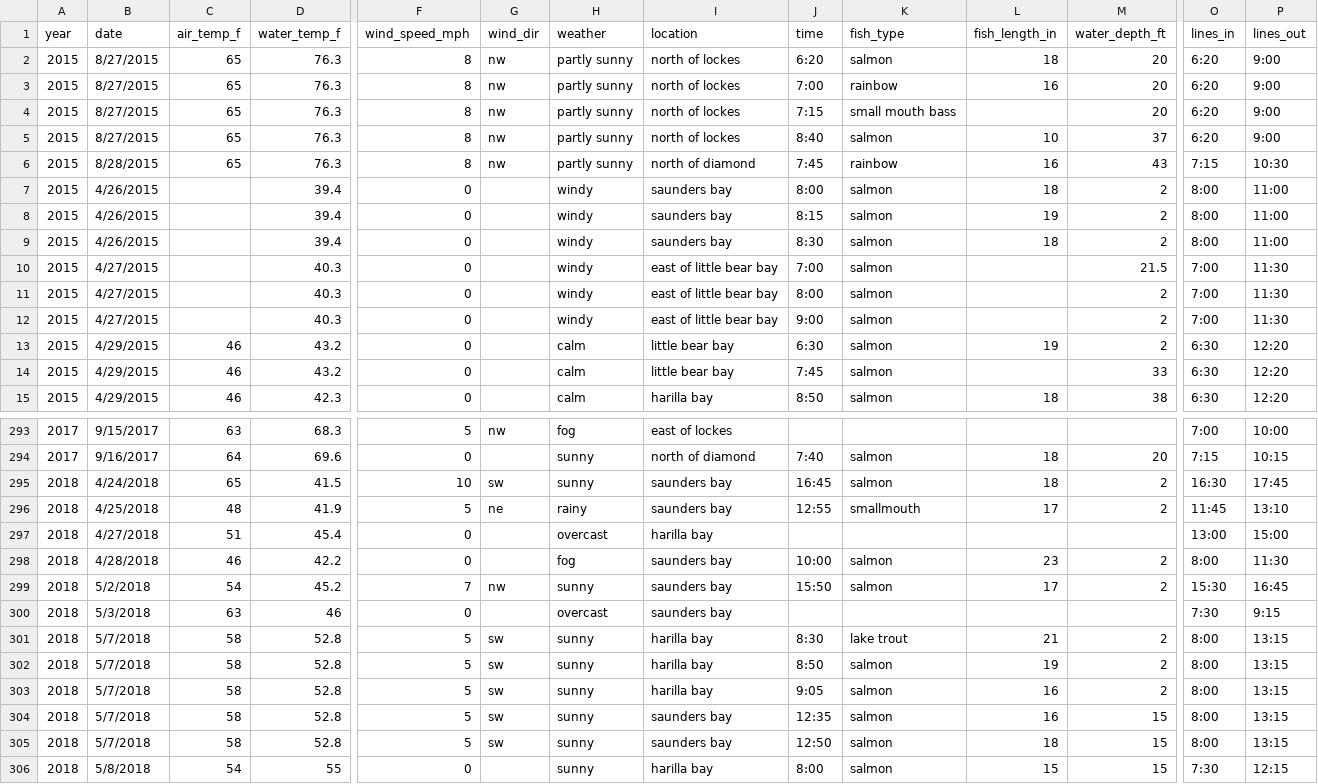
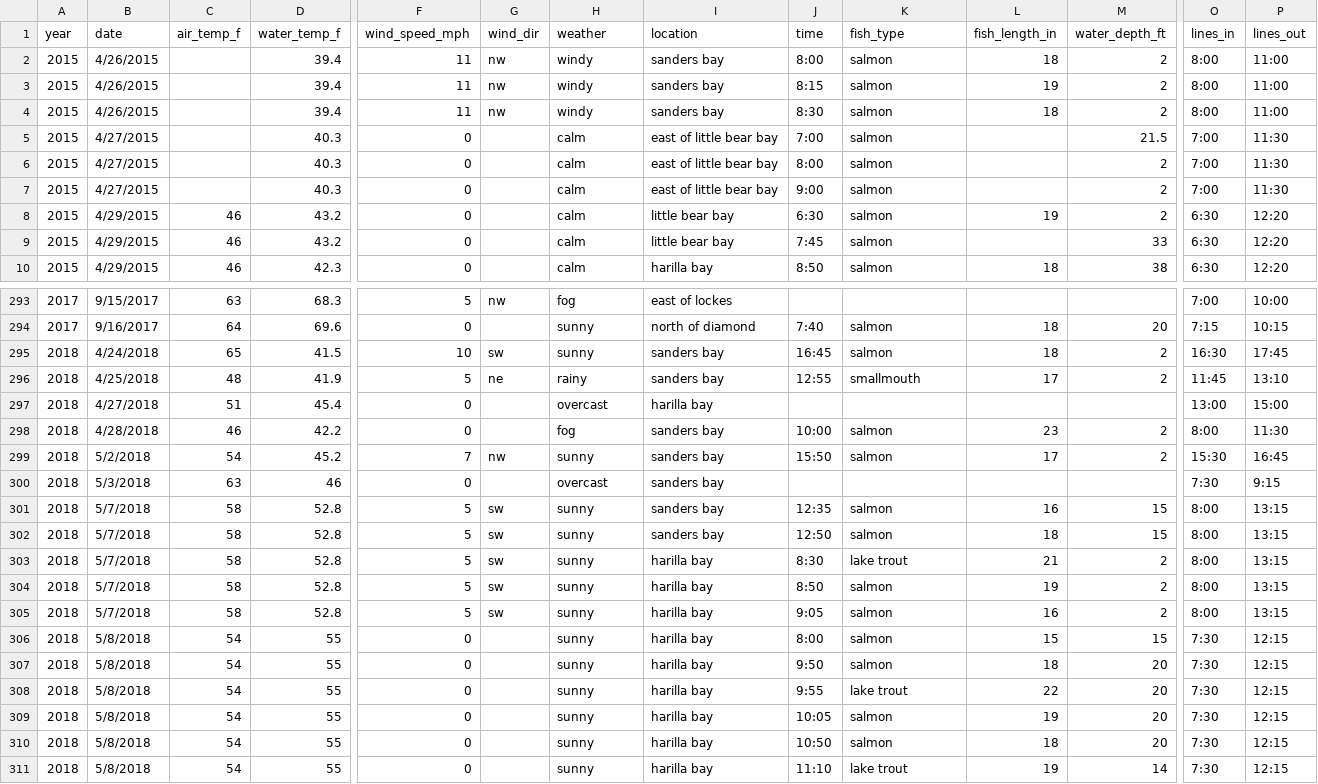
Before and after one commit to dancosta154/Winnipesaukee_Clustering, a CSV file: Winni Reports.csv, drawn as a sheet; only a part is shown, gaps mark what is left out; the shorter side is filled out with more unchanged rows; removed rows and columns are numbered as before the commit, all else as after; rows hold the shown columns only; the diff covers the shown part only; the diff names each change by its address in the sheet, - before the commit and + after, or states it on an @@ line.

Commit message:
updated raw csv and ran through data_cleaning notebook

```diff
--- a/Winni Reports.csv
+++ b/Winni Reports.csv
@@ row 2 moved to row 128: 2015 @@
@@ row 3 moved to row 129: 2015 @@
@@ row 4 moved to row 130: 2015 @@
@@ row 5 moved to row 131: 2015 @@
@@ row 6 moved to row 135: 2015 @@
-F2:F4 (wind_speed_mph): 0
+F2:F4 (wind_speed_mph): 11
-G2:G4 (wind_dir): (empty)
+G2:G4 (wind_dir): nw
-I2:I4 (location): saunders bay
+I2:I4 (location): sanders bay
-H5:H7 (weather): windy
+H5:H7 (weather): calm
-I295:I296 (location): saunders bay
+I295:I296 (location): sanders bay
-I298:I300 (location): saunders bay
+I298:I300 (location): sanders bay
+row 301: 2018 | 5/7/2018 | 58 | 52.8 | 5 | sw | sunny | sanders bay | 12:35 | salmon | 16 | 15 | 8:00 | 13:15
+row 302: 2018 | 5/7/2018 | 58 | 52.8 | 5 | sw | sunny | sanders bay | 12:50 | salmon | 18 | 15 | 8:00 | 13:15
-row 304: 2018 | 5/7/2018 | 58 | 52.8 | 5 | sw | sunny | saunders bay | 12:35 | salmon | 16 | 15 | 8:00 | 13:15
-row 305: 2018 | 5/7/2018 | 58 | 52.8 | 5 | sw | sunny | saunders bay | 12:50 | salmon | 18 | 15 | 8:00 | 13:15
```
Also changed, not shown: 13 moved rows and 22 edited cells elsewhere in this file, model_data/winni_reports.csv, 2 other files.
